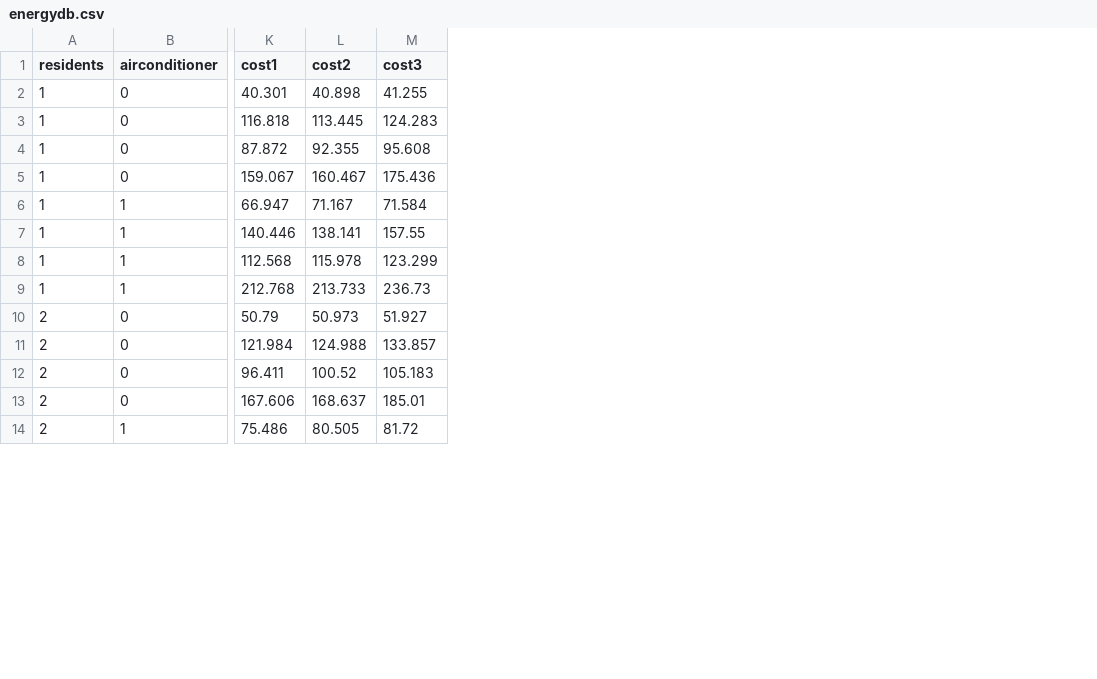
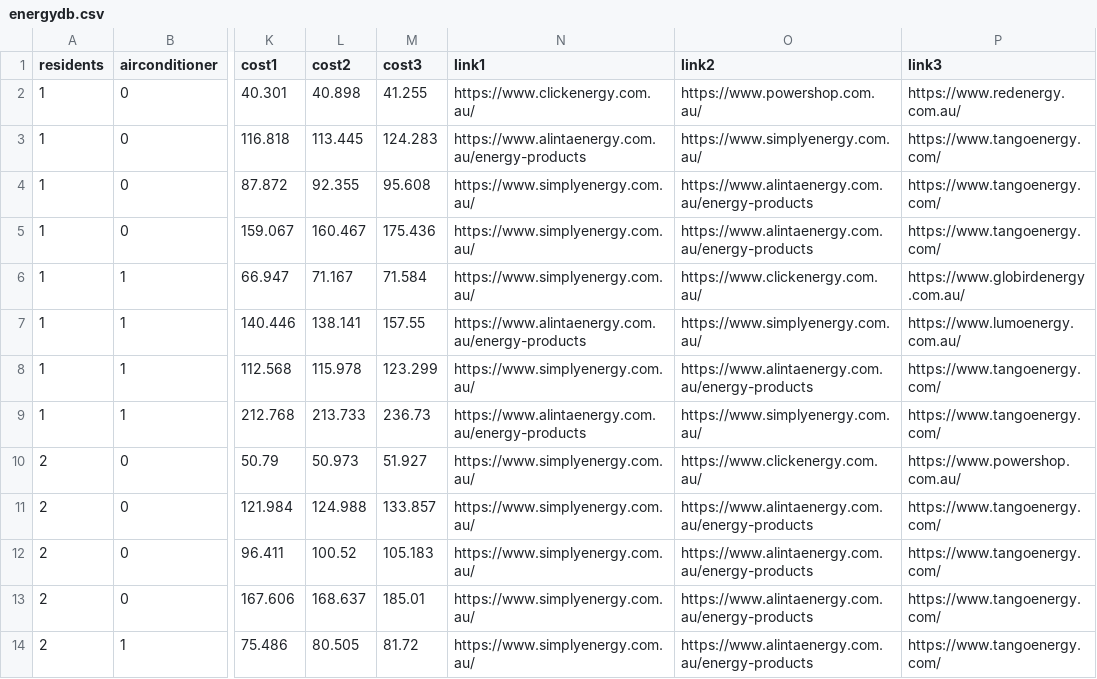
Before and after one commit to thrixton/IE-EasyAussie, a CSV file: datasets/energydb.csv, drawn as a sheet; only a part is shown, gaps mark what is left out; the diff names each change by its address in the sheet, - before the commit and + after, or states it on an @@ line.

Commit message:
changes based on feedback added links, changed info icon display, resolved unselected cases

```diff
--- a/datasets/energydb.csv
+++ b/datasets/energydb.csv
+column N (link1), rows 2-14: https://www.clickenergy.com.au/ | https://www.alintaenergy.com.au/energy-products | https://www.simplyenergy.com.au/ | https://www.simplyenergy.com.au/ | https://www.simplyenergy.com.au/ | https://www.alintaenergy.com.au/energy-products | https://www.simplyenergy.com.au/ | https://www.alintaenergy.com.au/energy-products | https://www.simplyenergy.com.au/ | https://www.simplyenergy.com.au/ | https://www.simplyenergy.com.au/ | https://www.simplyenergy.com.au/ | https://www.simplyenergy.com.au/
+column O (link2), rows 2-14: https://www.powershop.com.au/ | https://www.simplyenergy.com.au/ | https://www.alintaenergy.com.au/energy-products | https://www.alintaenergy.com.au/energy-products | https://www.clickenergy.com.au/ | https://www.simplyenergy.com.au/ | https://www.alintaenergy.com.au/energy-products | https://www.simplyenergy.com.au/ | https://www.clickenergy.com.au/ | https://www.alintaenergy.com.au/energy-products | https://www.alintaenergy.com.au/energy-products | https://www.alintaenergy.com.au/energy-products | https://www.alintaenergy.com.au/energy-products
+column P (link3), rows 2-14: https://www.redenergy.com.au/ | https://www.tangoenergy.com/ | https://www.tangoenergy.com/ | https://www.tangoenergy.com/ | https://www.globirdenergy.com.au/ | https://www.lumoenergy.com.au/ | https://www.tangoenergy.com/ | https://www.tangoenergy.com/ | https://www.powershop.com.au/ | https://www.tangoenergy.com/ | https://www.tangoenergy.com/ | https://www.tangoenergy.com/ | https://www.tangoenergy.com/
```
Also changed, not shown: datasets/data10gb.csv, datasets/data2gb.csv, 6 other files.
